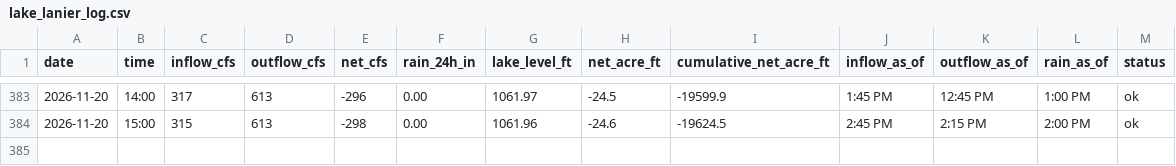
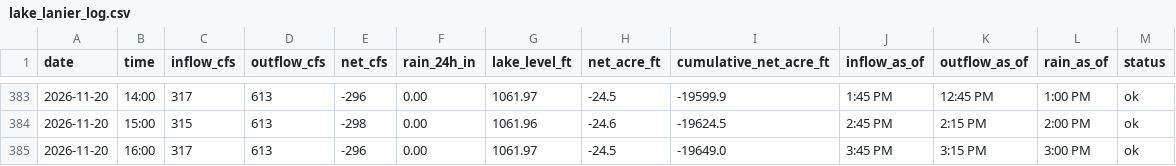
Before and after one commit to rjcanfield139-thwg/lake-lanier-logger, a CSV file: data/lake_lanier_log.csv, drawn as a sheet; only a part is shown, gaps mark what is left out; the diff names each change by its address in the sheet, - before the commit and + after, or states it on an @@ line.

```diff
--- a/data/lake_lanier_log.csv
+++ b/data/lake_lanier_log.csv
+row 385: 2026-11-20 | 16:00 | 317 | 613 | -296 | 0.00 | 1061.97 | -24.5 | -19649.0 | 3:45 PM | 3:15 PM | 3:00 PM | ok
```
Also changed, not shown: data/lake_lanier_daily.csv.
